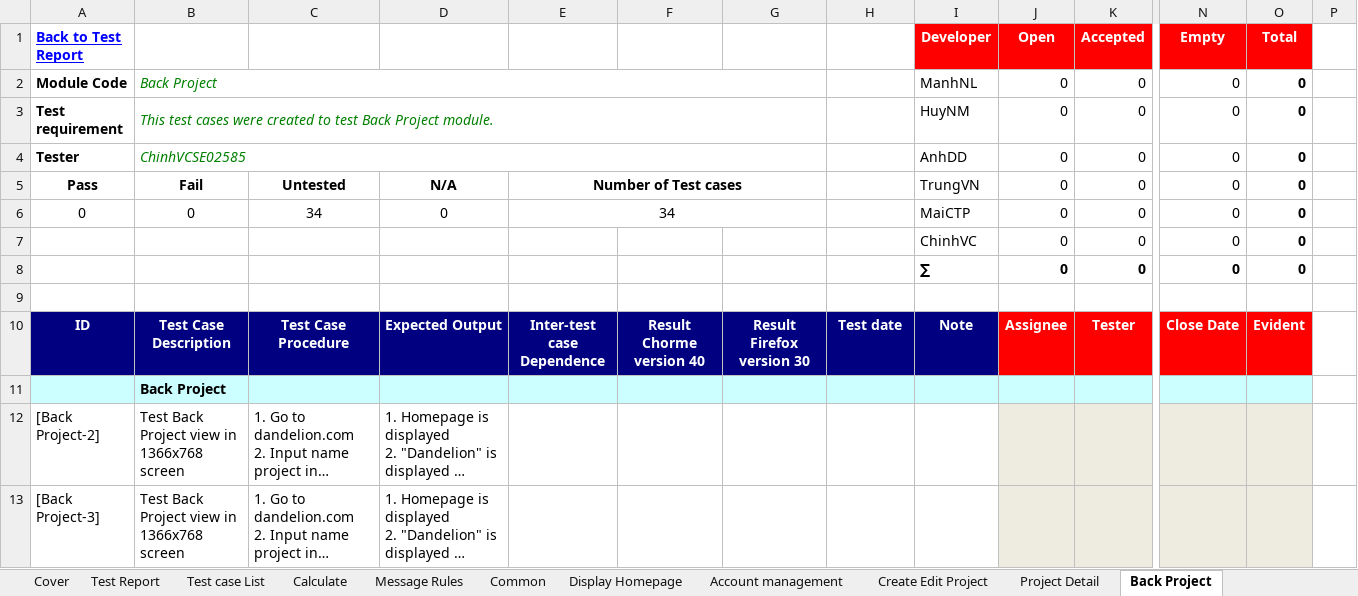
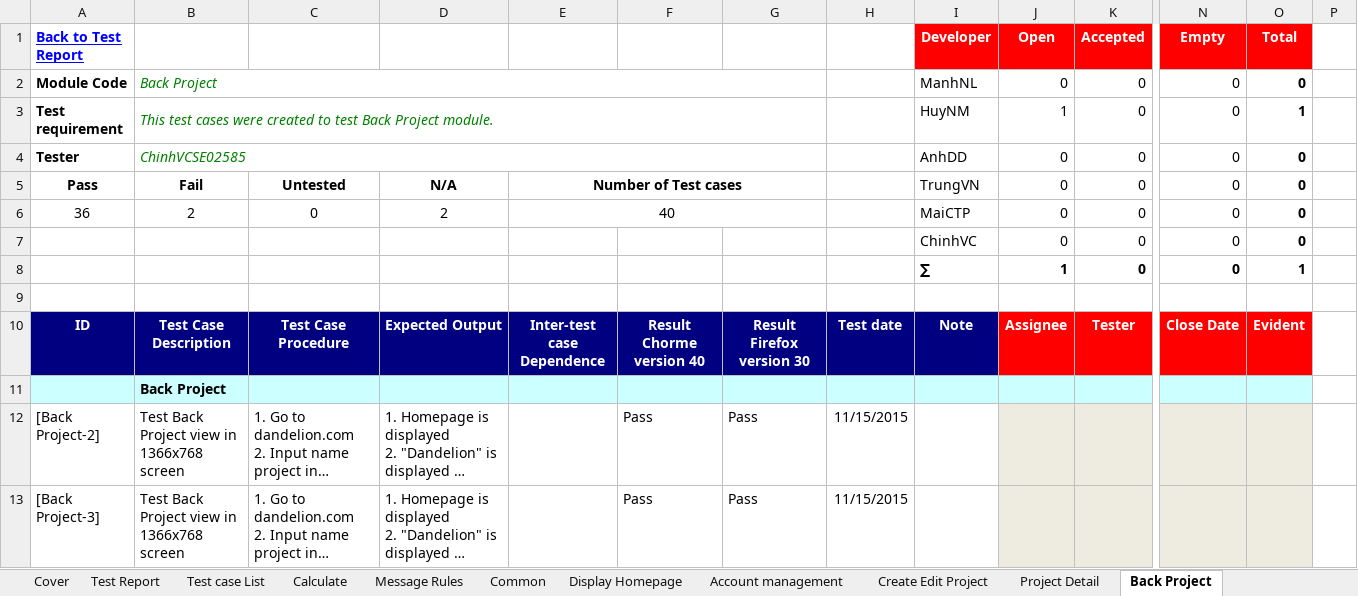
Before and after one commit to sangnvus/2015FALLJS01, an Excel workbook: WIP/Users/ChinhVC/Test documnent/Executing for tester/DDL_System Test Case_v1.0_EN.xlsx, sheet Back Project, drawn as a sheet; only a part is shown, gaps mark what is left out; long unchanged cells end in …; values as stored, in another font and other column widths than the file's, no borders; the diff covers the shown part only; the diff names each change by its address in the sheet, - before the commit and + after, or states it on an @@ line.

Commit message:
Update System test 15/11/2015

```diff
--- a/WIP/Users/ChinhVC/Test documnent/Executing for tester/DDL_System Test Case_v1.0_EN.xlsx (sheet Back Project)
+++ b/WIP/Users/ChinhVC/Test documnent/Executing for tester/DDL_System Test Case_v1.0_EN.xlsx (sheet Back Project)
-J3 (Open): 0
+J3 (Open): 1
-O3 (Total): 0
+O3 (Total): 1
-A6 (Back to Test Report): 0
+A6 (Back to Test Report): 36
-B6: 0
+B6: 2
-C6: 34
+C6: 0
-D6: 0
+D6: 2
-E6: 34
+E6: 40
-J8 (Open): 0
+J8 (Open): 1
-O8 (Total): 0
+O8 (Total): 1
-F12:F13: (empty)
+F12:F13: Pass
-G12:G13: (empty)
+G12:G13: Pass
-H12:H13: (empty)
+H12:H13: 11/15/2015
```
Also changed, not shown: 6 added rows, 3 removed rows and 72 edited cells elsewhere in this sheet, sheet Statistic, sheet Message, sheet Test Report, sheet Discover, sheet Calculate, formulas that keep their value, 3 other files.
